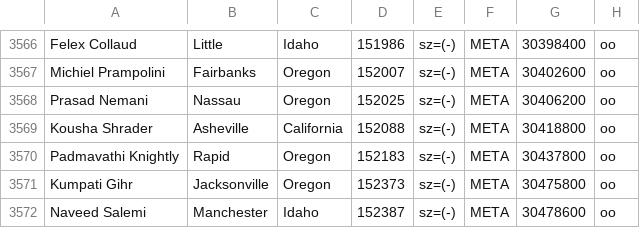
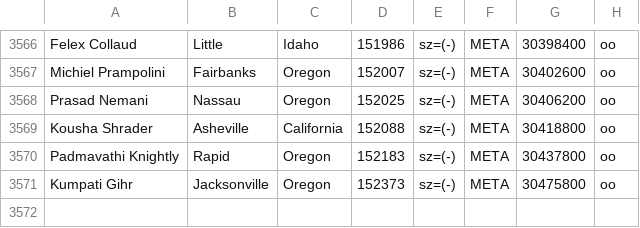
Before and after one commit to Marcen1603/odysseus_core, a CSV file: testing/runner/nexmark/query5.csv, drawn as a sheet; only a part is shown, gaps mark what is left out; the diff names each change by its address in the sheet, - before the commit and + after, or states it on an @@ line.

Commit message:
Clipped to processing without done
git-svn-id: http://isdb1.offis.uni-oldenburg.de/repos/odysseus/trunk@13710 aa0bda67-78ed-0310-a382-c5338b0f89ba

Former-commit-id: e85ce4795a7e37c04bcf2d02858c391c480720fd

```diff
--- a/testing/runner/nexmark/query5.csv
+++ b/testing/runner/nexmark/query5.csv
-row 3572: Naveed Salemi | Manchester | Idaho | 152387 | sz=(-) | META | 30478600 | oo
```
